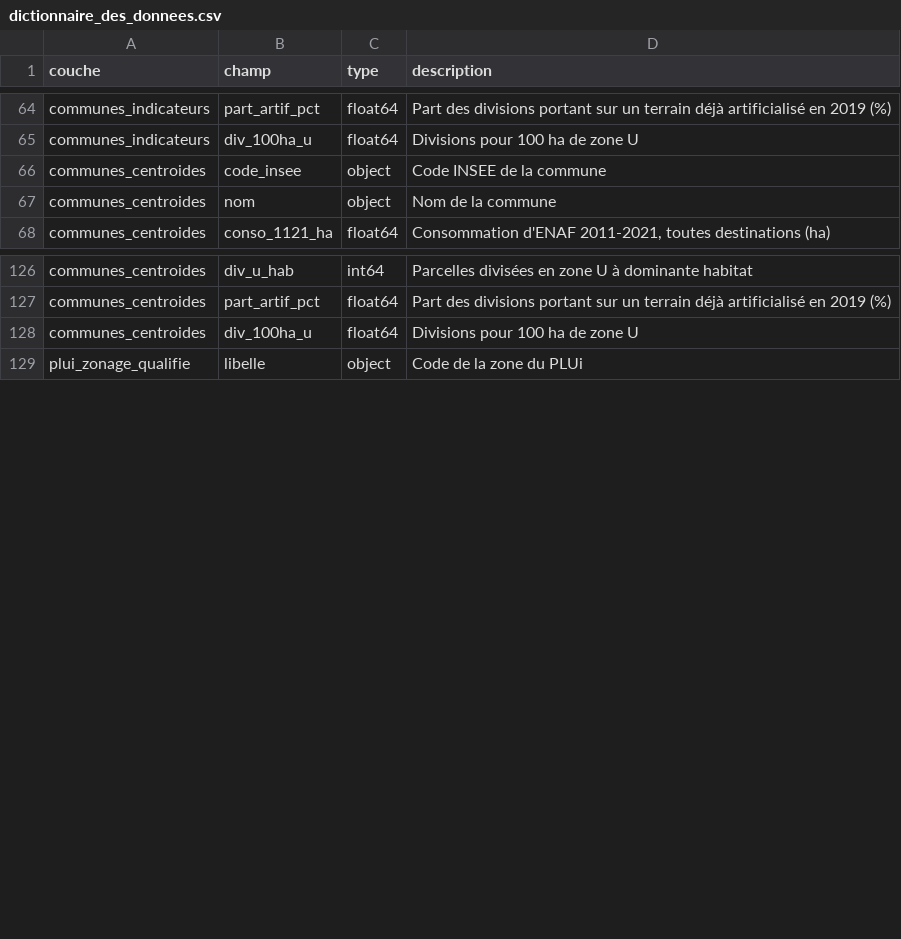
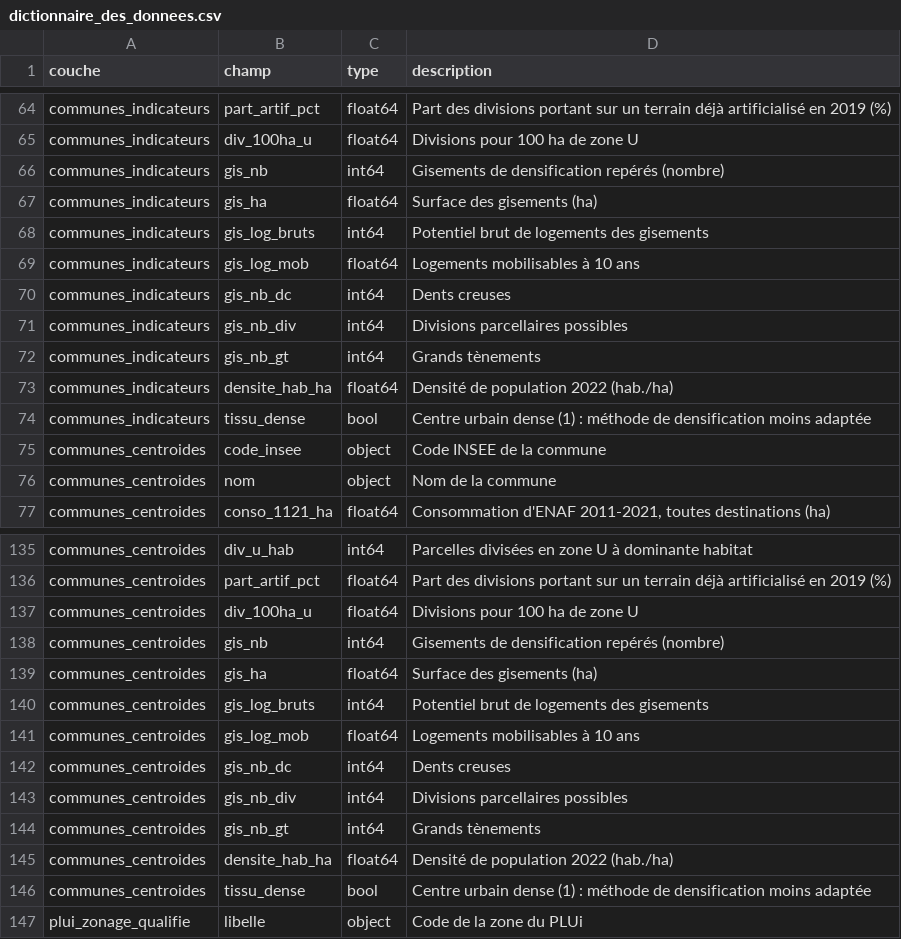
Before and after one commit to jauresmas/diagnostic-zan-rouen, a CSV file: livrables/02_Donnees_SIG/dictionnaire_des_donnees.csv, drawn as a sheet; only a part is shown, gaps mark what is left out.

Commit message:
Gisements de densification étendus aux 71 communes, atlas dédié et carte web optimisée

```diff
--- a/livrables/02_Donnees_SIG/dictionnaire_des_donnees.csv
+++ b/livrables/02_Donnees_SIG/dictionnaire_des_donnees.csv
@@ -65,2 +65,11 @@ communes_indicateurs;part_artif_pct;float64;Part des divisions portant sur un te
 communes_indicateurs;div_100ha_u;float64;Divisions pour 100 ha de zone U
+communes_indicateurs;gis_nb;int64;Gisements de densification repérés (nombre)
+communes_indicateurs;gis_ha;float64;Surface des gisements (ha)
+communes_indicateurs;gis_log_bruts;int64;Potentiel brut de logements des gisements
+communes_indicateurs;gis_log_mob;float64;Logements mobilisables à 10 ans
+communes_indicateurs;gis_nb_dc;int64;Dents creuses
+communes_indicateurs;gis_nb_div;int64;Divisions parcellaires possibles
+communes_indicateurs;gis_nb_gt;int64;Grands tènements
+communes_indicateurs;densite_hab_ha;float64;Densité de population 2022 (hab./ha)
+communes_indicateurs;tissu_dense;bool;Centre urbain dense (1) : méthode de densification moins adaptée
 communes_centroides;code_insee;object;Code INSEE de la commune
@@ -128,2 +137,11 @@ communes_centroides;part_artif_pct;float64;Part des divisions portant sur un ter
 communes_centroides;div_100ha_u;float64;Divisions pour 100 ha de zone U
+communes_centroides;gis_nb;int64;Gisements de densification repérés (nombre)
+communes_centroides;gis_ha;float64;Surface des gisements (ha)
+communes_centroides;gis_log_bruts;int64;Potentiel brut de logements des gisements
+communes_centroides;gis_log_mob;float64;Logements mobilisables à 10 ans
+communes_centroides;gis_nb_dc;int64;Dents creuses
+communes_centroides;gis_nb_div;int64;Divisions parcellaires possibles
+communes_centroides;gis_nb_gt;int64;Grands tènements
+communes_centroides;densite_hab_ha;float64;Densité de population 2022 (hab./ha)
+communes_centroides;tissu_dense;bool;Centre urbain dense (1) : méthode de densification moins adaptée
 plui_zonage_qualifie;libelle;object;Code de la zone du PLUi
```
Also changed, not shown: 43 other files.
